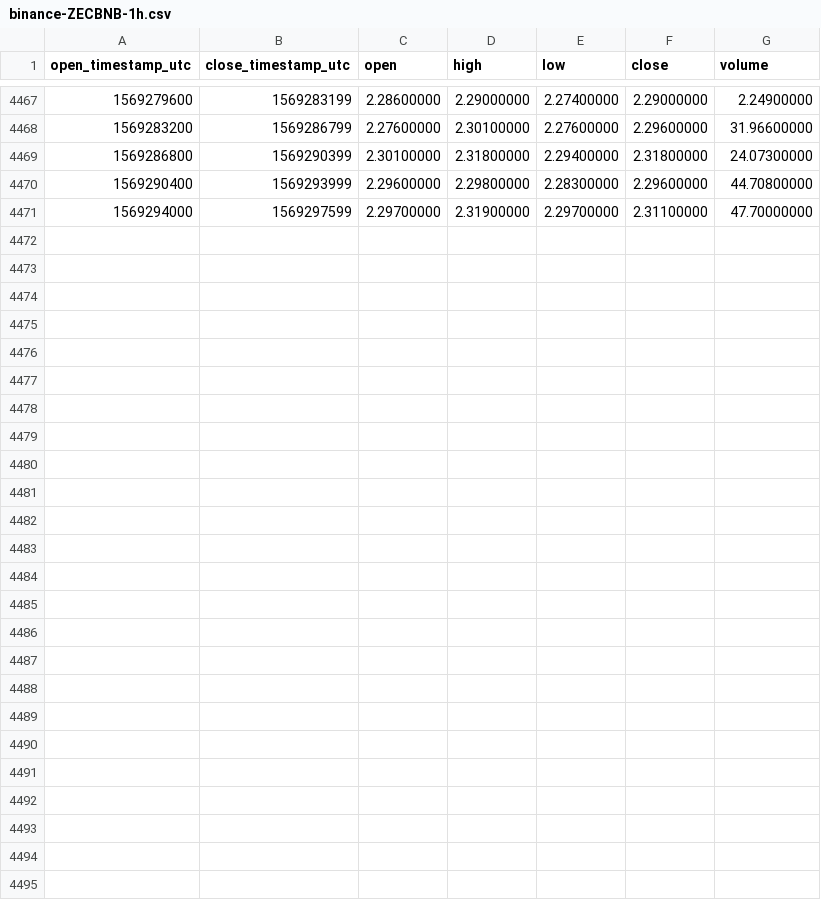
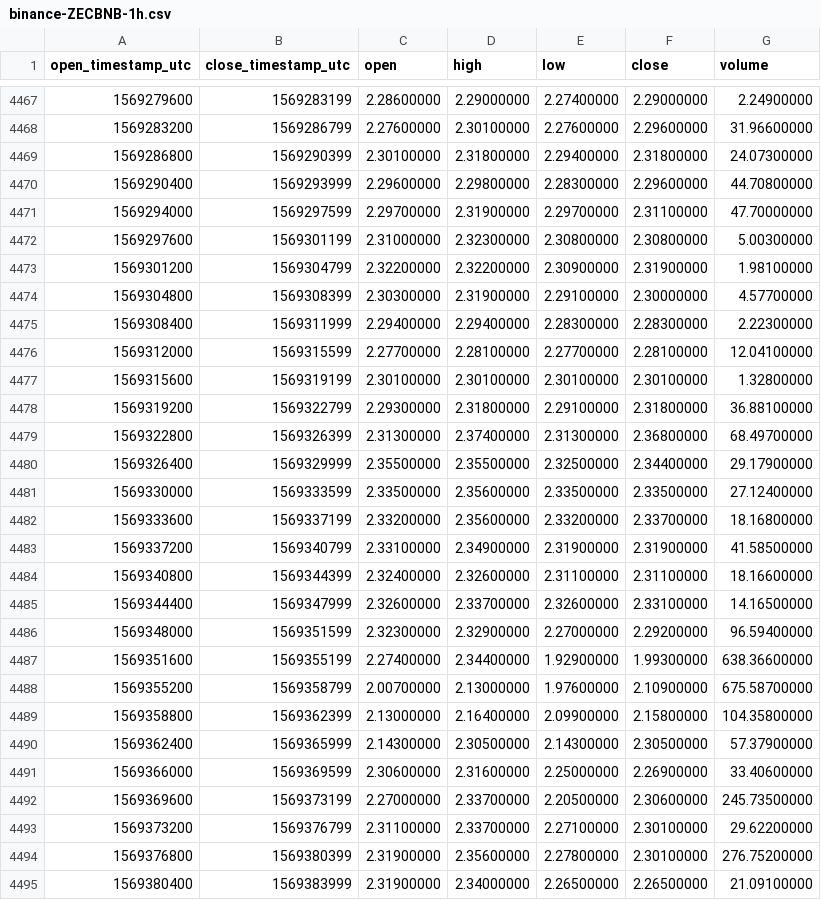
Before and after one commit to cryptobigbro/binance-ZECBNB, a CSV file: binance-ZECBNB-1h.csv, drawn as a sheet; only a part is shown, gaps mark what is left out.

Commit message:
Update OHLCV data.

```diff
--- a/binance-ZECBNB-1h.csv
+++ b/binance-ZECBNB-1h.csv
@@ -4471 +4471,25 @@ open_timestamp_utc,close_timestamp_utc,open,high,low,close,volume
 1569294000,1569297599,2.29700000,2.31900000,2.29700000,2.31100000,47.70000000
+1569297600,1569301199,2.31000000,2.32300000,2.30800000,2.30800000,5.00300000
+1569301200,1569304799,2.32200000,2.32200000,2.30900000,2.31900000,1.98100000
+1569304800,1569308399,2.30300000,2.31900000,2.29100000,2.30000000,4.57700000
+1569308400,1569311999,2.29400000,2.29400000,2.28300000,2.28300000,2.22300000
+1569312000,1569315599,2.27700000,2.28100000,2.27700000,2.28100000,12.04100000
+1569315600,1569319199,2.30100000,2.30100000,2.30100000,2.30100000,1.32800000
+1569319200,1569322799,2.29300000,2.31800000,2.29100000,2.31800000,36.88100000
+1569322800,1569326399,2.31300000,2.37400000,2.31300000,2.36800000,68.49700000
+1569326400,1569329999,2.35500000,2.35500000,2.32500000,2.34400000,29.17900000
+1569330000,1569333599,2.33500000,2.35600000,2.33500000,2.33500000,27.12400000
+1569333600,1569337199,2.33200000,2.35600000,2.33200000,2.33700000,18.16800000
+1569337200,1569340799,2.33100000,2.34900000,2.31900000,2.31900000,41.58500000
+1569340800,1569344399,2.32400000,2.32600000,2.31100000,2.31100000,18.16600000
+1569344400,1569347999,2.32600000,2.33700000,2.32600000,2.33100000,14.16500000
+1569348000,1569351599,2.32300000,2.32900000,2.27000000,2.29200000,96.59400000
+1569351600,1569355199,2.27400000,2.34400000,1.92900000,1.99300000,638.36600000
+1569355200,1569358799,2.00700000,2.13000000,1.97600000,2.10900000,675.58700000
+1569358800,1569362399,2.13000000,2.16400000,2.09900000,2.15800000,104.35800000
+1569362400,1569365999,2.14300000,2.30500000,2.14300000,2.30500000,57.37900000
+1569366000,1569369599,2.30600000,2.31600000,2.25000000,2.26900000,33.40600000
+1569369600,1569373199,2.27000000,2.33700000,2.20500000,2.30600000,245.73500000
+1569373200,1569376799,2.31100000,2.33700000,2.27100000,2.30100000,29.62200000
+1569376800,1569380399,2.31900000,2.35600000,2.27800000,2.30100000,276.75200000
+1569380400,1569383999,2.31900000,2.34000000,2.26500000,2.26500000,21.09100000
```
Also changed, not shown: binance-ZECBNB-1d.csv.
